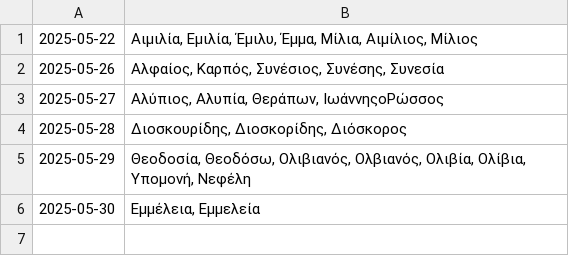
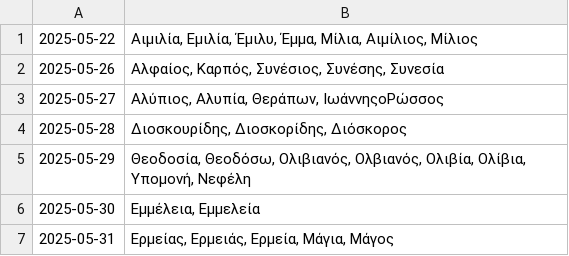
Before and after one commit to anargis/celebration-scraper, a CSV file: celebration-scraper.csv, drawn as a sheet.

```diff
--- a/celebration-scraper.csv
+++ b/celebration-scraper.csv
@@ -6 +6,2 @@
 2025-05-30,"Εμμέλεια, Εμμελεία"
+2025-05-31,"Ερμείας, Ερμειάς, Ερμεία, Μάγια, Μάγος"
```
